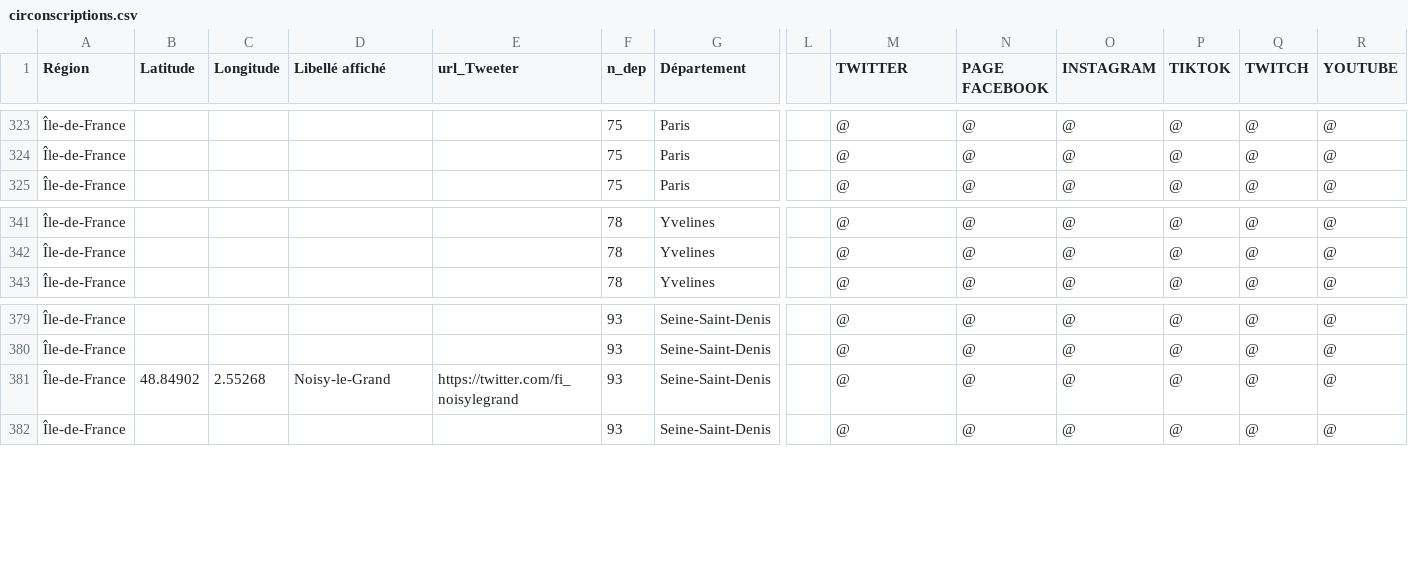
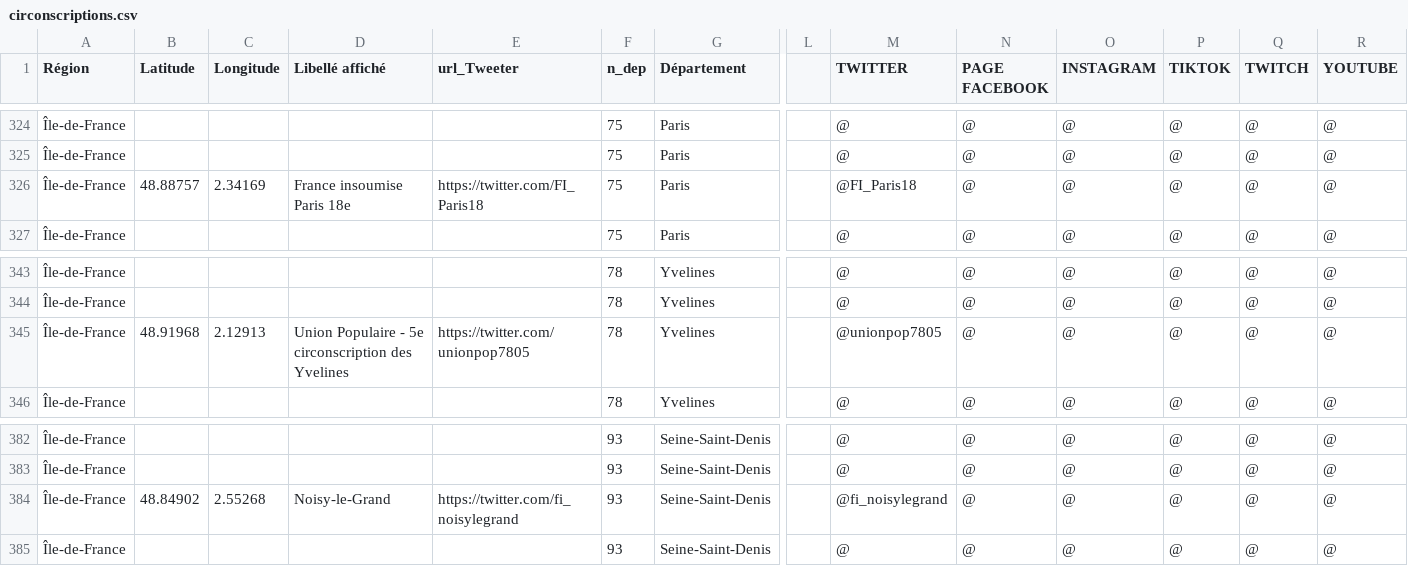
Before and after one commit to u4y0u/circo, a CSV file: circonscriptions.csv, drawn as a sheet; only a part is shown, gaps mark what is left out; addresses are those after the commit; rows hold the shown columns only; the diff covers the shown part only; the diff names each change by its address in the sheet, - before the commit and + after, or states it on an @@ line.

```diff
--- a/circonscriptions.csv
+++ b/circonscriptions.csv
+row 326: Île-de-France | 48.88757 | 2.34169 | France insoumise Paris 18e | https://twitter.com/FI_Paris18 | 75 | Paris |  | @FI_Paris18 | @ | @ | @ | @ | @
+row 345: Île-de-France | 48.91968 | 2.12913 | Union Populaire - 5e circonscription des Yvelines | https://twitter.com/unionpop7805 | 78 | Yvelines |  | @unionpop7805 | @ | @ | @ | @ | @
-M384 (TWITTER): @
+M384 (TWITTER): @fi_noisylegrand
```
Also changed, not shown: 2 added rows and 29 edited cells elsewhere in this file, 2 other files.
